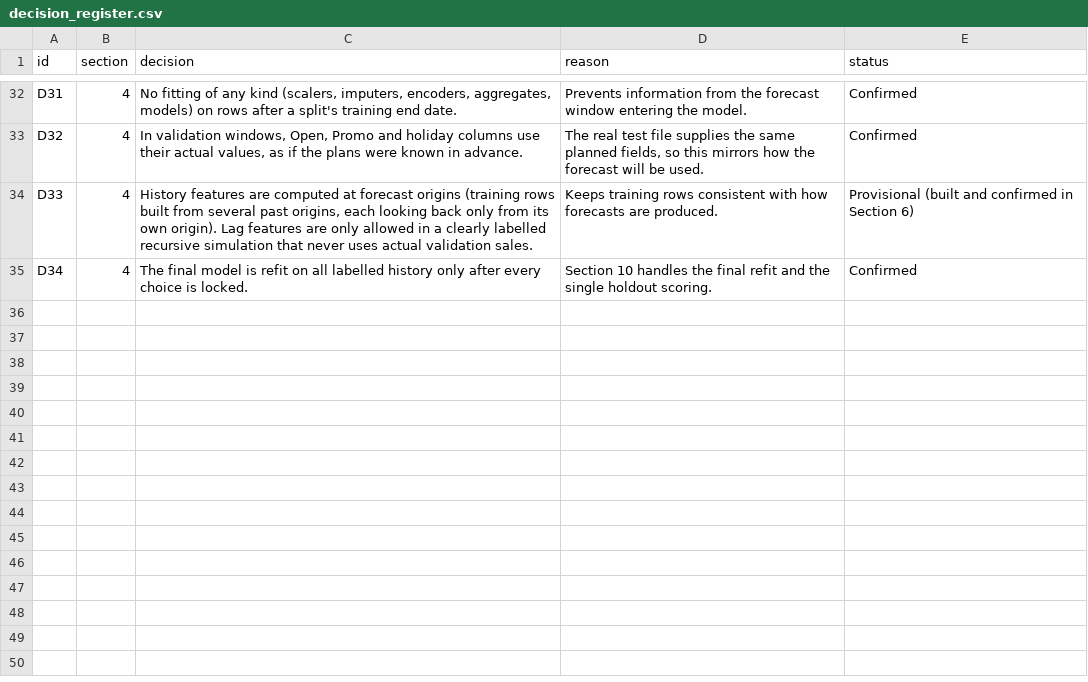
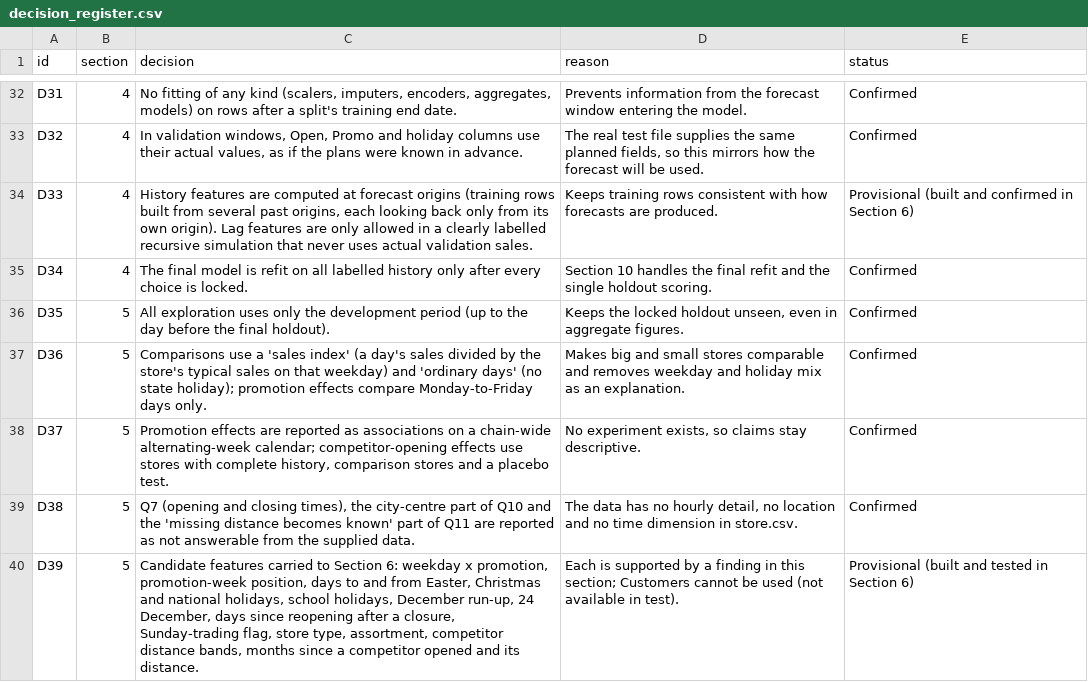
Before and after one commit to srishkyra/NEXTHIKES-IT-SOLUTIONS-Pvt.-Ltd.---PROJECT-6, a CSV file: outputs/decision_register.csv, drawn as a sheet; only a part is shown, gaps mark what is left out; the diff names each change by its address in the sheet, - before the commit and + after, or states it on an @@ line.

Commit message:
Section 5: exploration of customer purchasing behaviour

```diff
--- a/outputs/decision_register.csv
+++ b/outputs/decision_register.csv
+row 36: D35 | 5 | All exploration uses only the development period (up to the day before the final holdout). | Keeps the locked holdout unseen, even in aggregate figures. | Confirmed
+row 37: D36 | 5 | Comparisons use a 'sales index' (a day's sales divided by the store's typical sales on that weekday) and 'ordinary days' (no state holiday); promotion effects compare Monday-to-Friday days only. | Makes big and small stores comparable and removes weekday and holiday mix as an explanation. | Confirmed
+row 38: D37 | 5 | Promotion effects are reported as associations on a chain-wide alternating-week calendar; competitor-opening effects use stores with complete history, comparison stores and a placebo test. | No experiment exists, so claims stay descriptive. | Confirmed
+row 39: D38 | 5 | Q7 (opening and closing times), the city-centre part of Q10 and the 'missing distance becomes known' part of Q11 are reported as not answerable from the supplied data. | The data has no hourly detail, no location and no time dimension in store.csv. | Confirmed
+row 40: D39 | 5 | Candidate features carried to Section 6: weekday x promotion, promotion-week position, days to and from Easter, Christmas and national holidays, school holidays, December run-up, 24 December, days since reopening after a closure, Sunday-trading flag, store type, assortment, competitor distance bands, months since a competitor opened and its distance. | Each is supported by a finding in this section; Customers cannot be used (not available in test). | Provisional (built and tested in Section 6)
```
Also changed, not shown: outputs/eda_insights.csv, outputs/tables/table_5_32_summary_of_findings_for_every_question_in_the_brief.csv, 3 other files.
